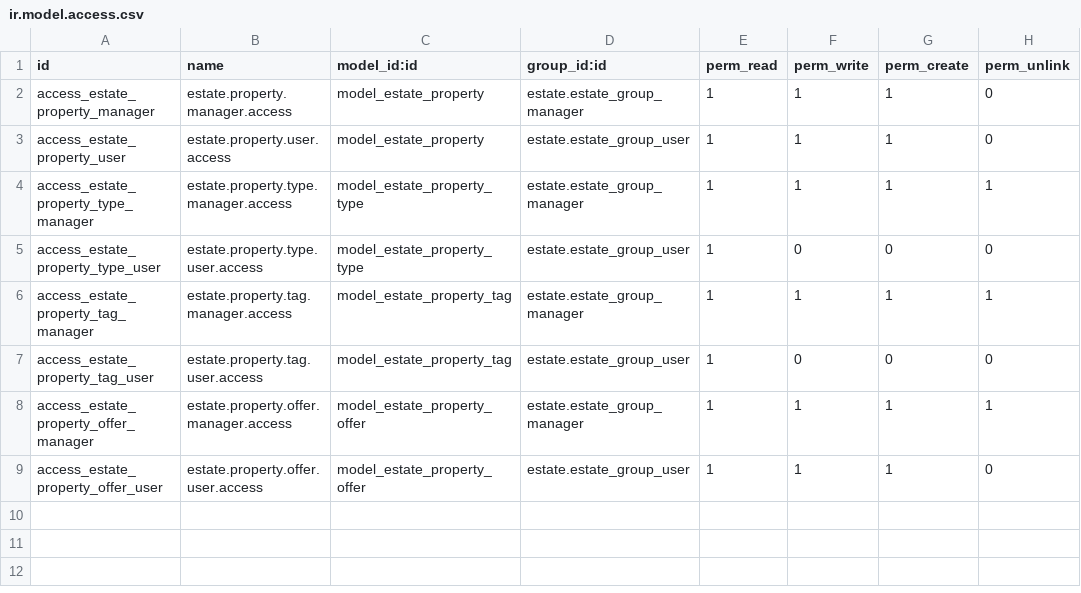
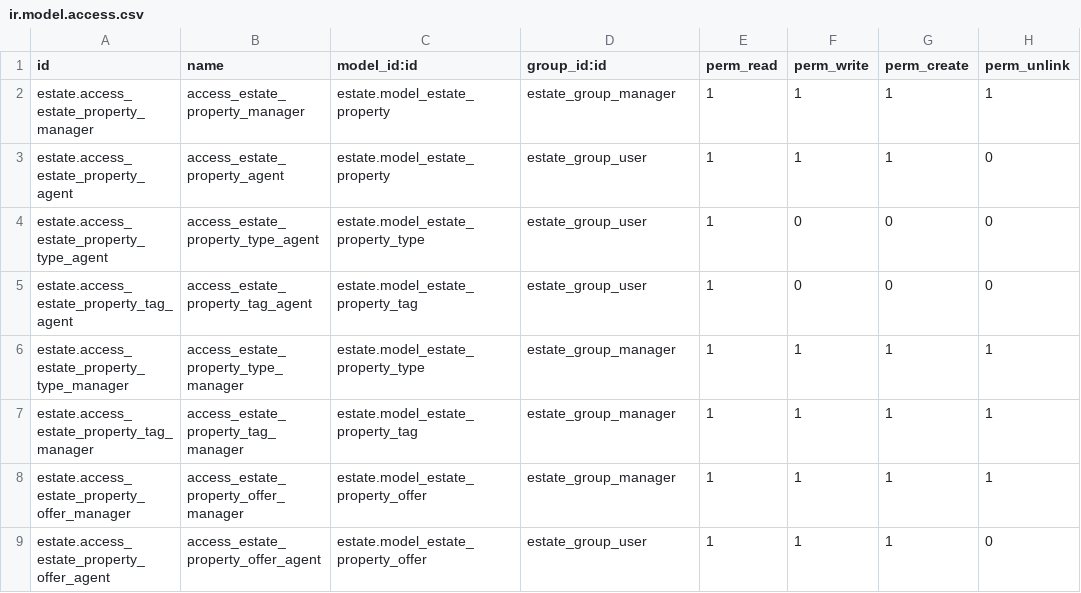
Before and after one commit to odoo/tutorials, a CSV file: estate/security/ir.model.access.csv, drawn as a sheet.

Commit message:
[ADD] estate: define Module Data
Key Changes :
- Added Data Folder and estate_data.xml file for prefilled data
-Some Fixes

```diff
--- a/estate/security/ir.model.access.csv
+++ b/estate/security/ir.model.access.csv
@@ -1,9 +1,9 @@
 id,name,model_id:id,group_id:id,perm_read,perm_write,perm_create,perm_unlink
-access_estate_property_manager,estate.property.manager.access,model_estate_property,estate.estate_group_manager,1,1,1,0
-access_estate_property_user,estate.property.user.access,model_estate_property,estate.estate_group_user,1,1,1,0
-access_estate_property_type_manager,estate.property.type.manager.access,model_estate_property_type,estate.estate_group_manager,1,1,1,1
-access_estate_property_type_user,estate.property.type.user.access,model_estate_property_type,estate.estate_group_user,1,0,0,0
-access_estate_property_tag_manager,estate.property.tag.manager.access,model_estate_property_tag,estate.estate_group_manager,1,1,1,1
-access_estate_property_tag_user,estate.property.tag.user.access,model_estate_property_tag,estate.estate_group_user,1,0,0,0
-access_estate_property_offer_manager,estate.property.offer.manager.access,model_estate_property_offer,estate.estate_group_manager,1,1,1,1
-access_estate_property_offer_user,estate.property.offer.user.access,model_estate_property_offer,estate.estate_group_user,1,1,1,0
+estate.access_estate_property_manager,access_estate_property_manager,estate.model_estate_property,estate_group_manager,1,1,1,1
+estate.access_estate_property_agent,access_estate_property_agent,estate.model_estate_property,estate_group_user,1,1,1,0
+estate.access_estate_property_type_agent,access_estate_property_type_agent,estate.model_estate_property_type,estate_group_user,1,0,0,0
+estate.access_estate_property_tag_agent,access_estate_property_tag_agent,estate.model_estate_property_tag,estate_group_user,1,0,0,0
+estate.access_estate_property_type_manager,access_estate_property_type_manager,estate.model_estate_property_type,estate_group_manager,1,1,1,1
+estate.access_estate_property_tag_manager,access_estate_property_tag_manager,estate.model_estate_property_tag,estate_group_manager,1,1,1,1
+estate.access_estate_property_offer_manager,access_estate_property_offer_manager,estate.model_estate_property_offer,estate_group_manager,1,1,1,1
+estate.access_estate_property_offer_agent,access_estate_property_offer_agent,estate.model_estate_property_offer,estate_group_user,1,1,1,0
```
Also changed, not shown: 4 other files.
